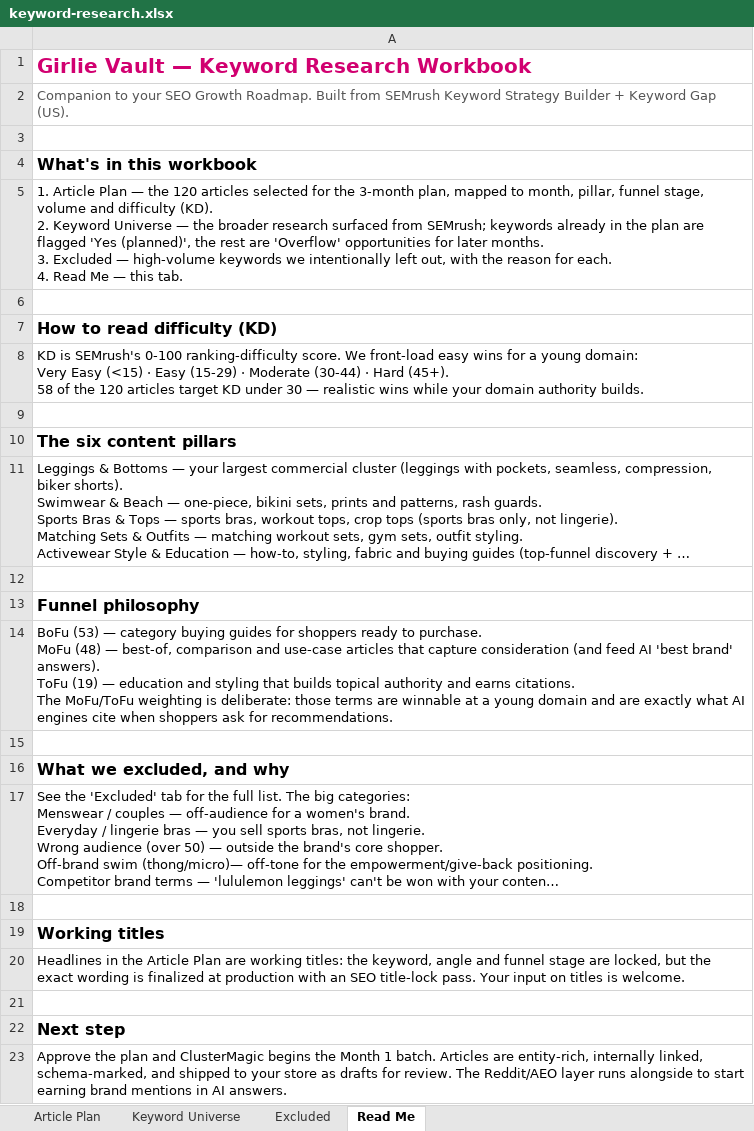
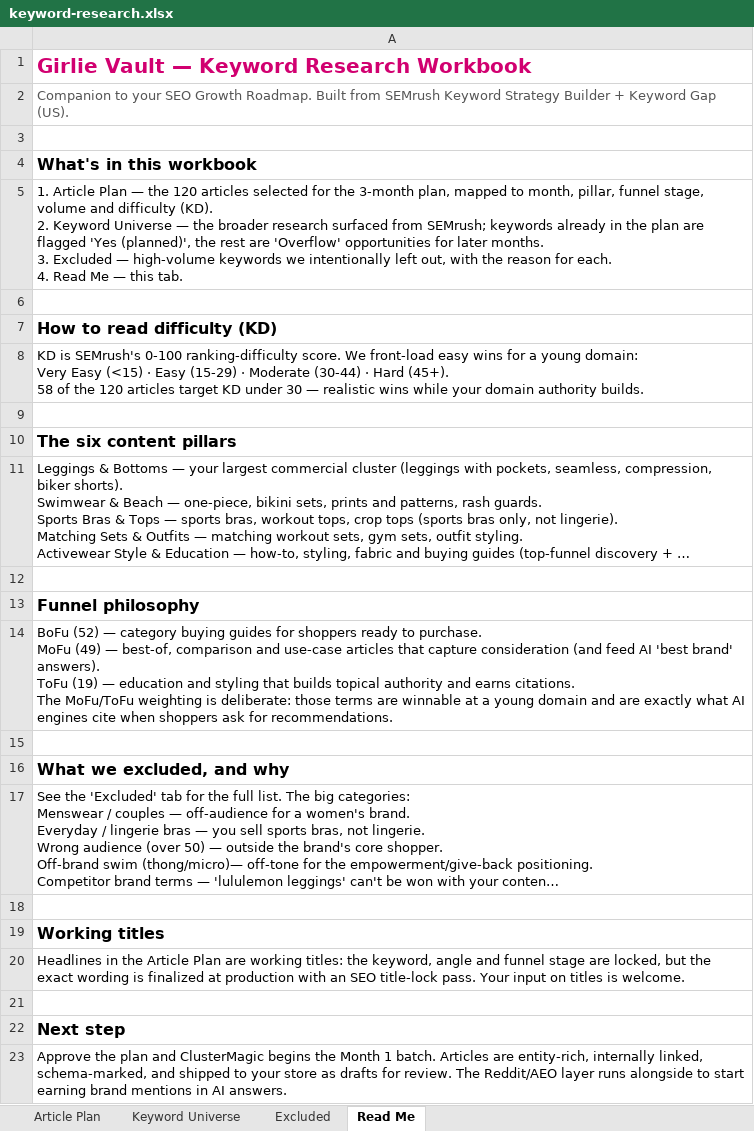
Before and after one commit to jonestj-boop/decks, an Excel workbook: decks/girlievault/keyword-research.xlsx, sheet Read Me, drawn as a sheet; long unchanged cells end in …; values as stored, in another font and other column widths than the file's, no borders; ↵ is a line break in a cell; the diff names each change by its address in the sheet, - before the commit and + after, or states it on an @@ line.

```diff
--- a/decks/girlievault/keyword-research.xlsx (sheet Read Me)
+++ b/decks/girlievault/keyword-research.xlsx (sheet Read Me)
-A14: BoFu (53) — category buying guides for shoppers ready to purchase. ↵ MoFu (48) — best-of,…
+A14: BoFu (52) — category buying guides for shoppers ready to purchase. ↵ MoFu (49) — best-of,…
```
Also changed, not shown: sheet Article Plan, sheet Keyword Universe.
